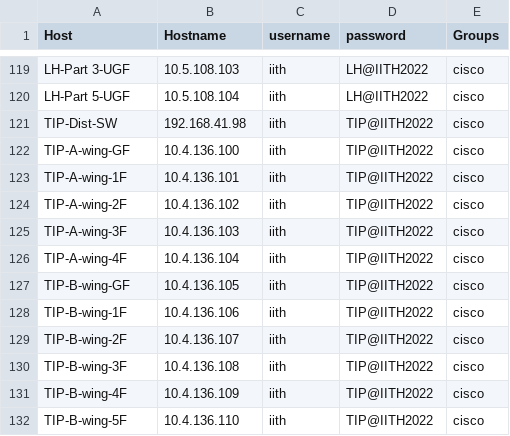
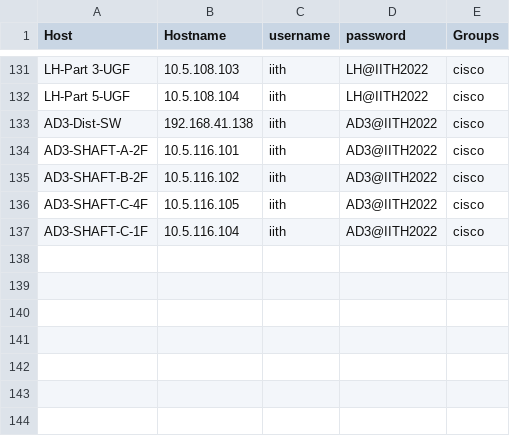
Before and after one commit to KarnChoudhary/Nornir, a CSV file: 2023/5.nornir_napalm/IITH/Data/hostsPH2OtherThanHostel.csv, drawn as a sheet; only a part is shown, gaps mark what is left out; the diff covers the shown part only.

```diff
--- a/2023/5.nornir_napalm/IITH/Data/hostsPH2OtherThanHostel.csv
+++ b/2023/5.nornir_napalm/IITH/Data/hostsPH2OtherThanHostel.csv
@@ -120,13 +132,6 @@ LH-Part 3-UGF,10.5.108.103,iith,LH@IITH2022,cisco
 LH-Part 5-UGF,10.5.108.104,iith,LH@IITH2022,cisco
-TIP-Dist-SW,192.168.41.98,iith,TIP@IITH2022,cisco
-TIP-A-wing-GF,10.4.136.100,iith,TIP@IITH2022,cisco
-TIP-A-wing-1F,10.4.136.101,iith,TIP@IITH2022,cisco
-TIP-A-wing-2F,10.4.136.102,iith,TIP@IITH2022,cisco
-TIP-A-wing-3F,10.4.136.103,iith,TIP@IITH2022,cisco
-TIP-A-wing-4F,10.4.136.104,iith,TIP@IITH2022,cisco
-TIP-B-wing-GF,10.4.136.105,iith,TIP@IITH2022,cisco
-TIP-B-wing-1F,10.4.136.106,iith,TIP@IITH2022,cisco
-TIP-B-wing-2F,10.4.136.107,iith,TIP@IITH2022,cisco
-TIP-B-wing-3F,10.4.136.108,iith,TIP@IITH2022,cisco
-TIP-B-wing-4F,10.4.136.109,iith,TIP@IITH2022,cisco
-TIP-B-wing-5F,10.4.136.110,iith,TIP@IITH2022,cisco
+AD3-Dist-SW,192.168.41.138,iith,AD3@IITH2022,cisco
+AD3-SHAFT-A-2F,10.5.116.101,iith,AD3@IITH2022,cisco
+AD3-SHAFT-B-2F,10.5.116.102,iith,AD3@IITH2022,cisco
+AD3-SHAFT-C-4F,10.5.116.105,iith,AD3@IITH2022,cisco
+AD3-SHAFT-C-1F,10.5.116.104,iith,AD3@IITH2022,cisco
```
Also changed, not shown: 5 added rows and 1 edited cell elsewhere in this file, 2023/5.nornir_napalm/IITH/hosts.csv, 4 other files.
